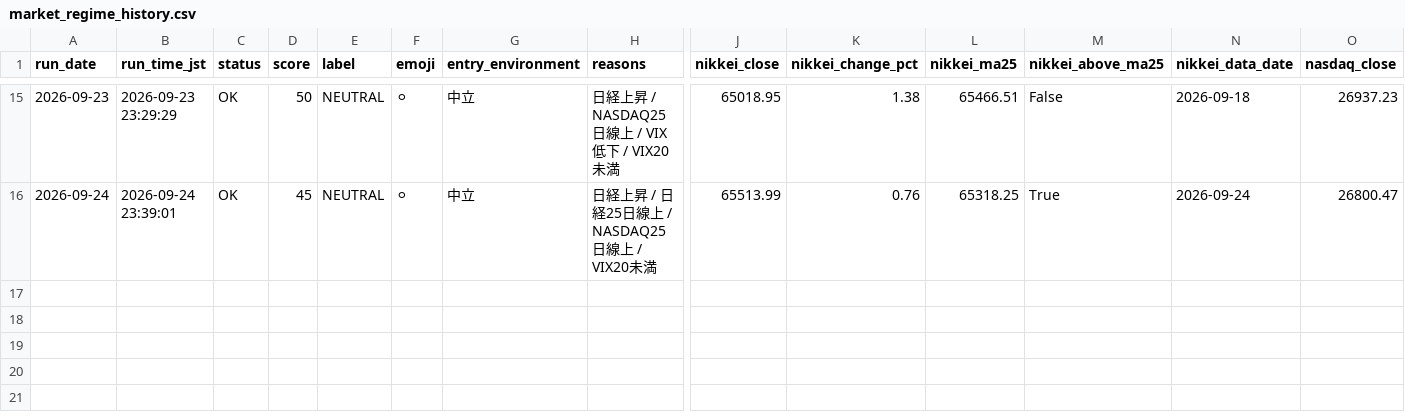
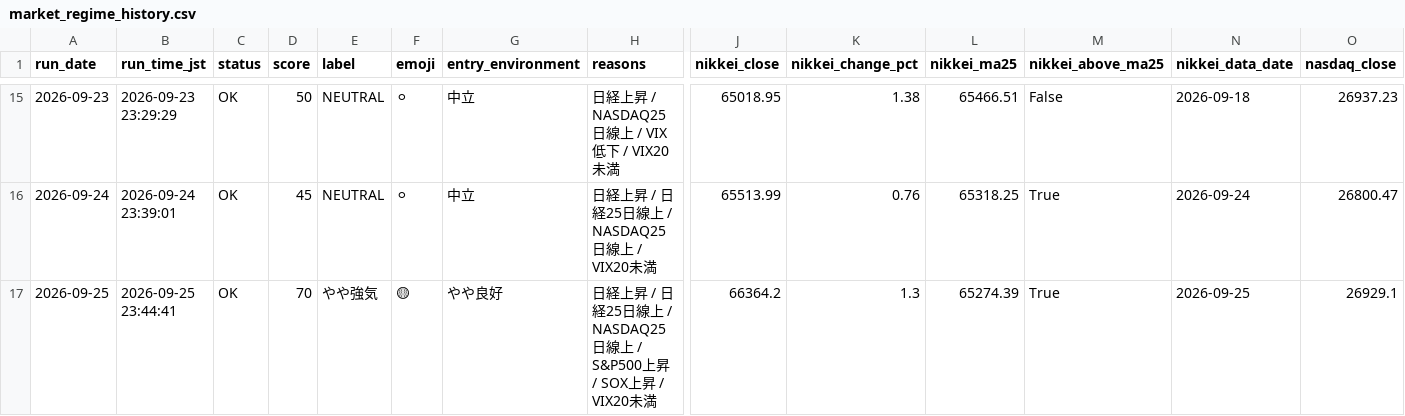
Before and after one commit to rikubell0954-del/stock-monito, a CSV file: results/market_regime_history.csv, drawn as a sheet; only a part is shown, gaps mark what is left out; rows hold the shown columns only; the diff names each change by its address in the sheet, - before the commit and + after, or states it on an @@ line.

```diff
--- a/results/market_regime_history.csv
+++ b/results/market_regime_history.csv
+row 17: 2026-09-25 | 2026-09-25 23:44:41 | OK | 70 | やや強気 | 🟡 | やや良好 | 日経上昇 / 日経25日線上 / NASDAQ25日線上 / S&P500上昇 / SOX上昇 / VIX20未満 | 66364.2 | 1.3 | 65274.39 | True | 2026-09-25 | 26929.1
```
Also changed, not shown: results/ranked_candidates.csv, results/screening_result.csv, 10 other files.
